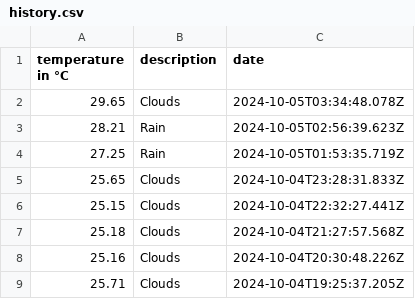
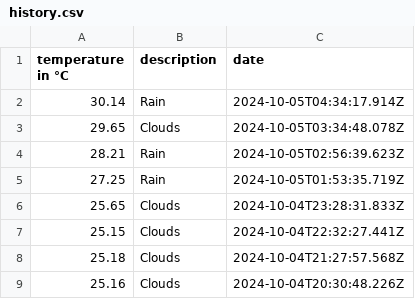
Before and after one commit to 102/singapore-weather, a CSV file: history.csv, drawn as a sheet; only a part is shown; the shorter side is filled out with more unchanged rows.

Commit message:
Flat: latest data (2024-10-05T04:34:18.060Z) {   "date": "2024-10-05T04:34:18.060Z",   "files": [     {       "name": "history.csv",       "deltaBytes": 37,       "source": "https://api.openweathermap.org/data/2.5/weather?lat=1.35&lon=103.82&units=metric&appid=***"     },     {       "name": "weather.json",       "deltaBytes": 15,       "source": "https://api.openweathermap.org/data/2.5/weather?lat=1.35&lon=103.82&units=metric&appid=***"     }   ] }

```diff
--- a/history.csv
+++ b/history.csv
@@ -1,2 +1,3 @@
 temperature in °C,description,date
+30.14,Rain,2024-10-05T04:34:17.914Z
 29.65,Clouds,2024-10-05T03:34:48.078Z
```
Also changed, not shown: 1 other file.
